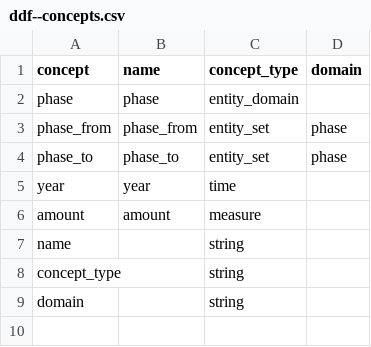
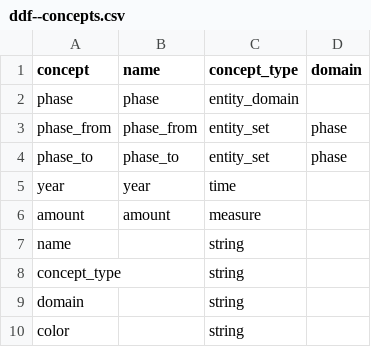
Before and after one commit to vizabi/vizabi-preview, a CSV file: src/data/ddf--sankey/ddf--concepts.csv, drawn as a sheet.

```diff
--- a/src/data/ddf--sankey/ddf--concepts.csv
+++ b/src/data/ddf--sankey/ddf--concepts.csv
@@ -9 +9,2 @@ concept_type,,string,
 domain,,string,
+color,,string,
```
Also changed, not shown: src/data/ddf--sankey/ddf--datapoints--amount--by--phase_from--phase_to--year.csv, 1 other file.
